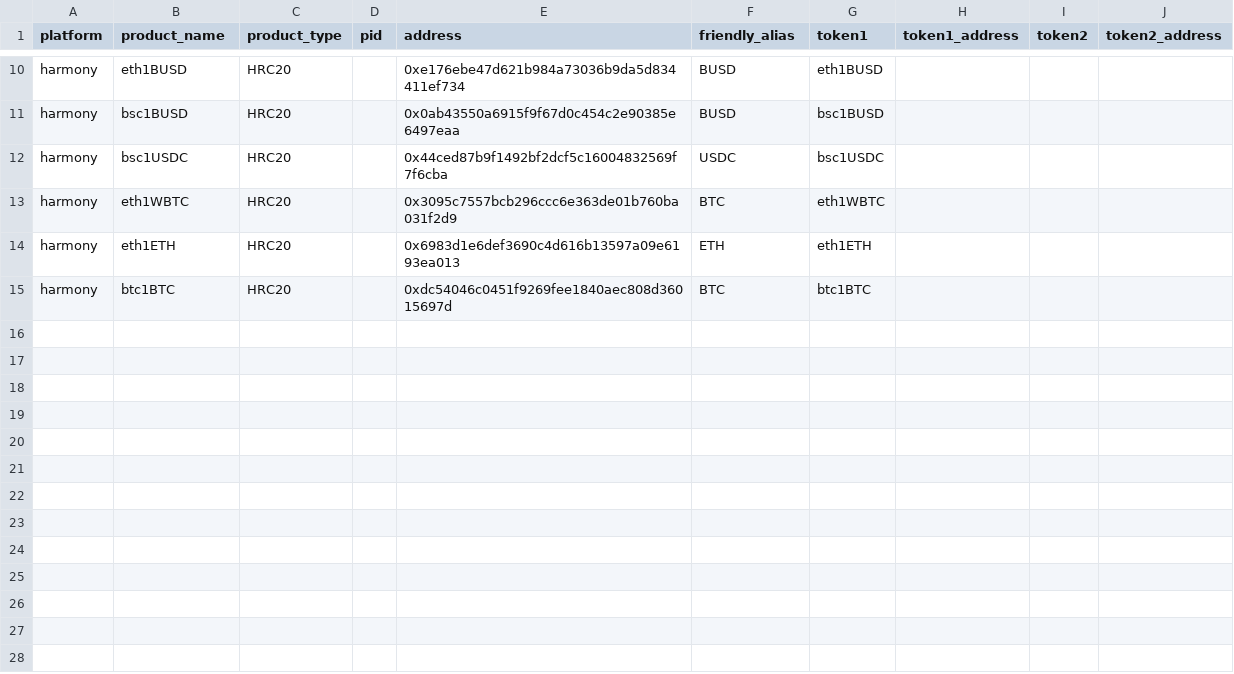
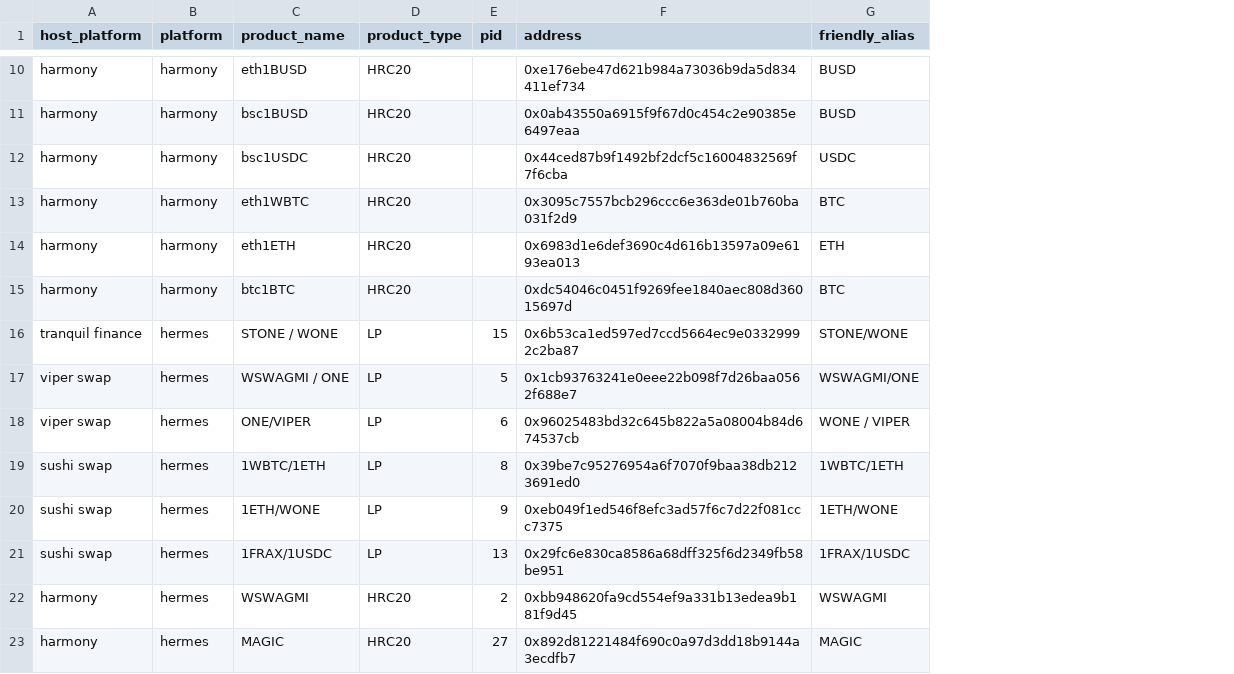
Before and after one commit to jhorbino93/valc_sandpit, a CSV file: dbMaster/dbReference/maintenance_pid.csv, drawn as a sheet; only a part is shown, gaps mark what is left out; removed rows and columns are numbered as before the commit, all else as after; the diff covers the shown part only; the diff names each change by its address in the sheet, - before the commit and + after, or states it on an @@ line.

```diff
--- a/dbMaster/dbReference/maintenance_pid.csv
+++ b/dbMaster/dbReference/maintenance_pid.csv
+column A (host_platform), rows 10-15: all harmony
-column G (token1), rows 10-15: eth1BUSD | bsc1BUSD | bsc1USDC | eth1WBTC | eth1ETH | btc1BTC
-column H (token1_address), empty
-column I (token2), empty
-column J (token2_address), empty
+row 16: tranquil finance | hermes | STONE / WONE | LP | 15 | 0x6b53ca1ed597ed7ccd5664ec9e03329992c2ba87 | STONE/WONE
+row 17: viper swap | hermes | WSWAGMI / ONE | LP | 5 | 0x1cb93763241e0eee22b098f7d26baa0562f688e7 | WSWAGMI/ONE
+row 18: viper swap | hermes | ONE/VIPER | LP | 6 | 0x96025483bd32c645b822a5a08004b84d674537cb | WONE / VIPER
+row 19: sushi swap | hermes | 1WBTC/1ETH | LP | 8 | 0x39be7c95276954a6f7070f9baa38db2123691ed0 | 1WBTC/1ETH
+row 20: sushi swap | hermes | 1ETH/WONE | LP | 9 | 0xeb049f1ed546f8efc3ad57f6c7d22f081ccc7375 | 1ETH/WONE
+row 21: sushi swap | hermes | 1FRAX/1USDC | LP | 13 | 0x29fc6e830ca8586a68dff325f6d2349fb58be951 | 1FRAX/1USDC
+row 22: harmony | hermes | WSWAGMI | HRC20 | 2 | 0xbb948620fa9cd554ef9a331b13edea9b181f9d45 | WSWAGMI
+row 23: harmony | hermes | MAGIC | HRC20 | 27 | 0x892d81221484f690c0a97d3dd18b9144a3ecdfb7 | MAGIC
```
Also changed, not shown: 8 added rows elsewhere in this file, dbMaster/dbReference/maintenance_account_balance.csv.
